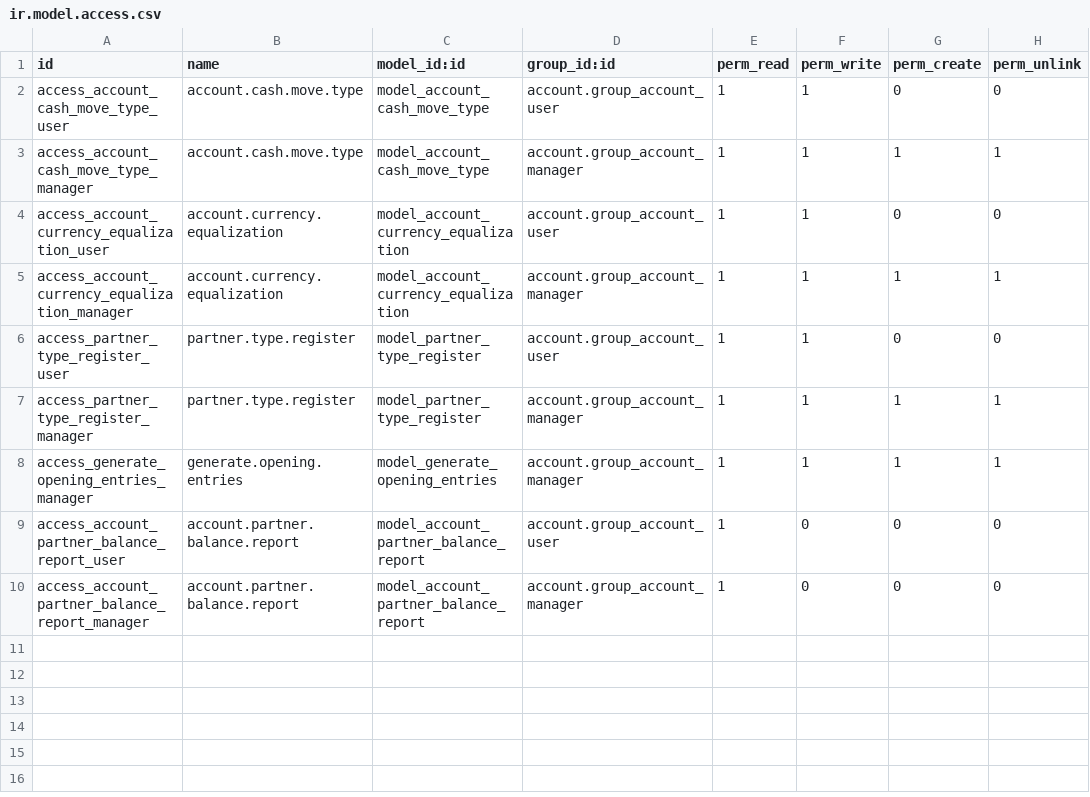
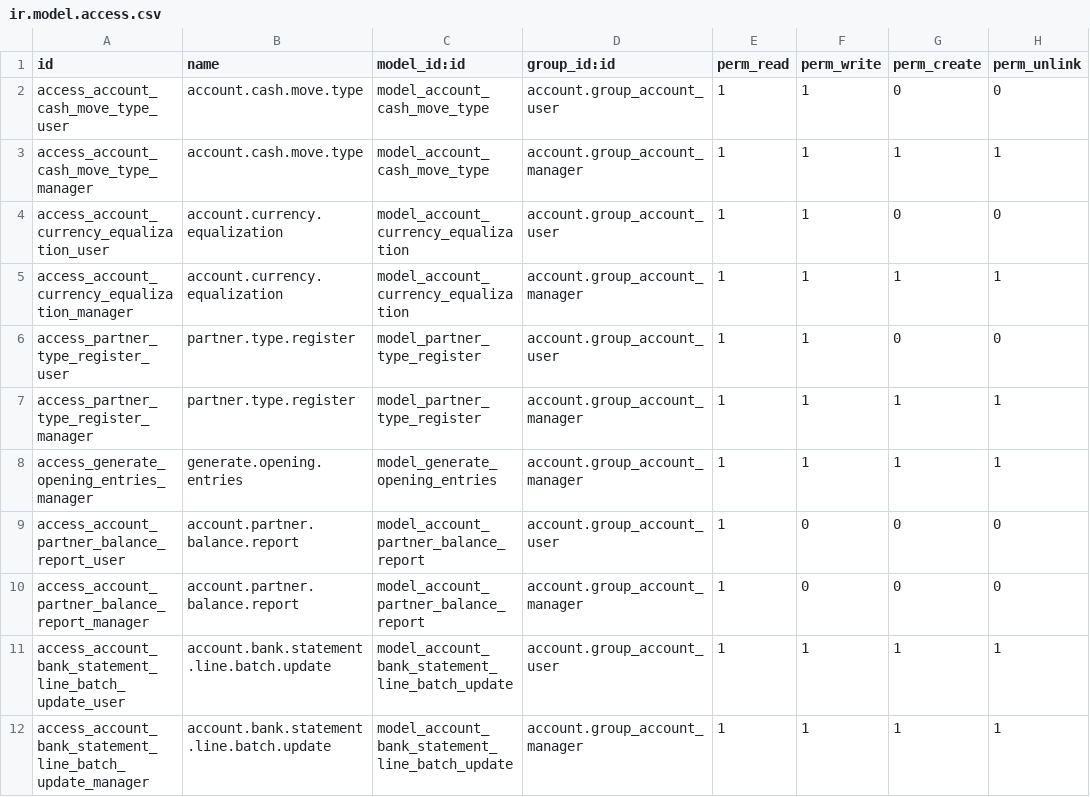
Before and after one commit to towuudorj/vertexmon_erp_v17, a CSV file: l10n_mn_account/security/ir.model.access.csv, drawn as a sheet; the diff names each change by its address in the sheet, - before the commit and + after, or states it on an @@ line.

```diff
--- a/l10n_mn_account/security/ir.model.access.csv
+++ b/l10n_mn_account/security/ir.model.access.csv
+row 11: access_account_bank_statement_line_batch_update_user | account.bank.statement.line.batch.update | model_account_bank_statement_line_batch_update | account.group_account_user | 1 | 1 | 1 | 1
+row 12: access_account_bank_statement_line_batch_update_manager | account.bank.statement.line.batch.update | model_account_bank_statement_line_batch_update | account.group_account_manager | 1 | 1 | 1 | 1
```
Also changed, not shown: 6 other files.
